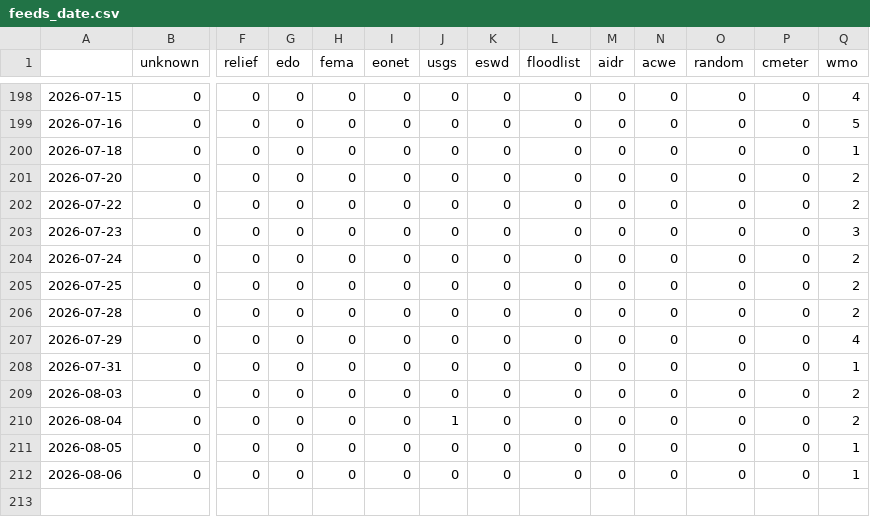
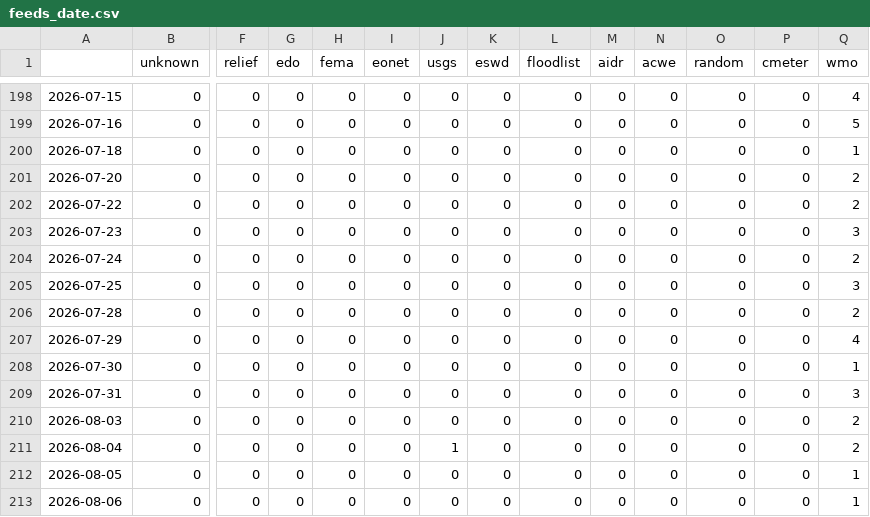
Before and after one commit to Leoniews/russianExtremes, a CSV file: csv/feeds_date.csv, drawn as a sheet; only a part is shown, gaps mark what is left out; addresses are those after the commit; rows hold the shown columns only; the diff names each change by its address in the sheet, - before the commit and + after, or states it on an @@ line.

```diff
--- a/csv/feeds_date.csv
+++ b/csv/feeds_date.csv
-Q205 (wmo): 2
+Q205 (wmo): 3
+row 208: 2026-07-30 | 0 | 0 | 0 | 0 | 0 | 0 | 0 | 0 | 0 | 0 | 0 | 0 | 1
-Q209 (wmo): 1
+Q209 (wmo): 3
```
Also changed, not shown: csv/extremes_date.csv, 5 other files.
